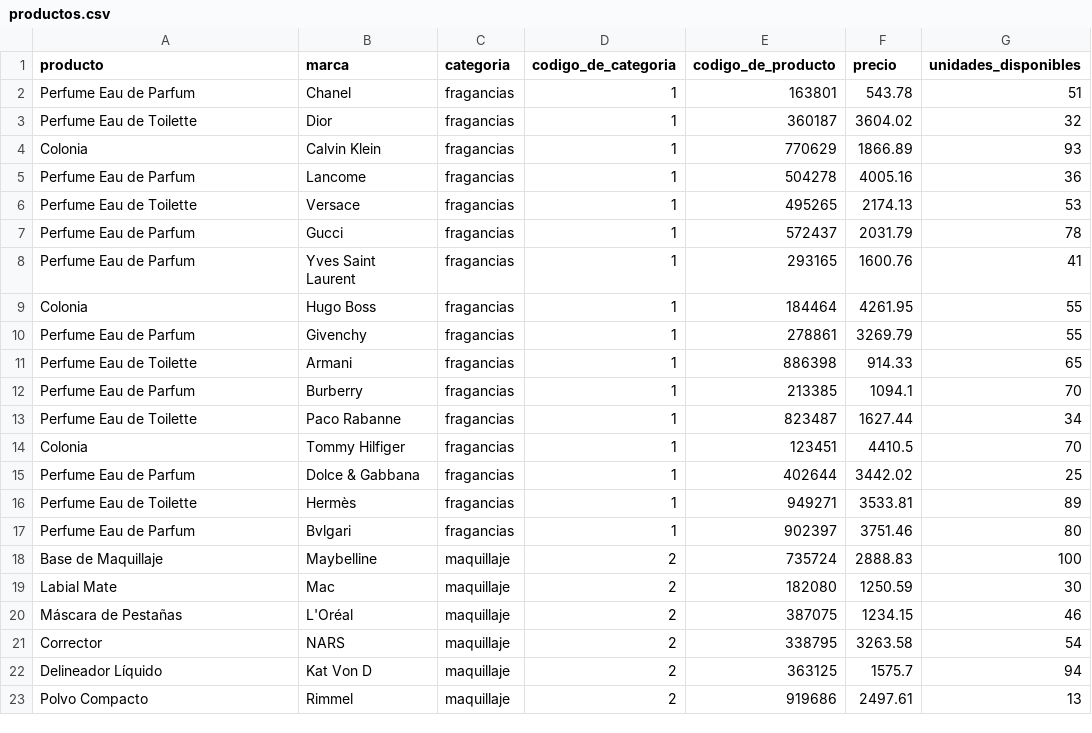
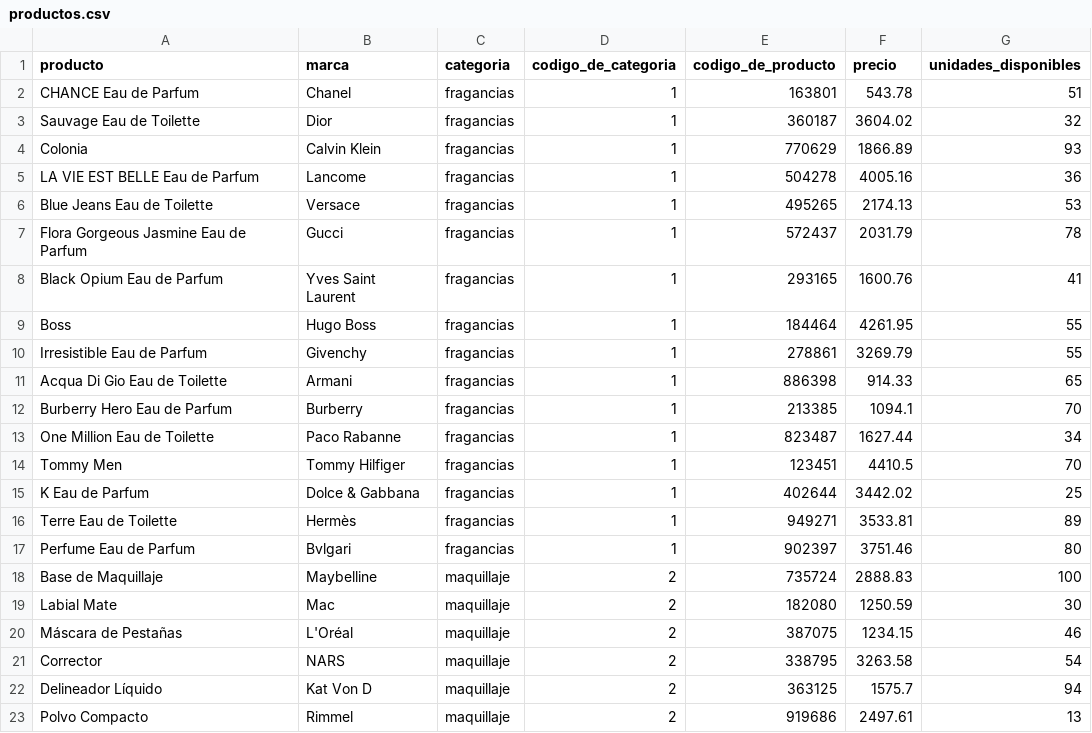
Before and after one commit to nperrone/LasSuperNenas, a CSV file: productos.csv, drawn as a sheet; only a part is shown.

```diff
--- a/productos.csv
+++ b/productos.csv
@@ -1,17 +1,17 @@
 producto,marca,categoria,codigo_de_categoria,codigo_de_producto,precio,unidades_disponibles
-Perfume Eau de Parfum,Chanel,fragancias,1,163801,543.78,51
-Perfume Eau de Toilette,Dior,fragancias,1,360187,3604.02,32
+CHANCE Eau de Parfum,Chanel,fragancias,1,163801,543.78,51
+Sauvage Eau de Toilette,Dior,fragancias,1,360187,3604.02,32
 Colonia,Calvin Klein,fragancias,1,770629,1866.89,93
-Perfume Eau de Parfum,Lancome,fragancias,1,504278,4005.16,36
-Perfume Eau de Toilette,Versace,fragancias,1,495265,2174.13,53
-Perfume Eau de Parfum,Gucci,fragancias,1,572437,2031.79,78
-Perfume Eau de Parfum,Yves Saint Laurent,fragancias,1,293165,1600.76,41
-Colonia,Hugo Boss,fragancias,1,184464,4261.95,55
-Perfume Eau de Parfum,Givenchy,fragancias,1,278861,3269.79,55
-Perfume Eau de Toilette,Armani,fragancias,1,886398,914.33,65
-Perfume Eau de Parfum,Burberry,fragancias,1,213385,1094.1,70
-Perfume Eau de Toilette,Paco Rabanne,fragancias,1,823487,1627.44,34
-Colonia,Tommy Hilfiger,fragancias,1,123451,4410.5,70
-Perfume Eau de Parfum,Dolce & Gabbana,fragancias,1,402644,3442.02,25
-Perfume Eau de Toilette,Hermès,fragancias,1,949271,3533.81,89
+LA VIE EST BELLE Eau de Parfum,Lancome,fragancias,1,504278,4005.16,36
+Blue Jeans Eau de Toilette,Versace,fragancias,1,495265,2174.13,53
+Flora Gorgeous Jasmine Eau de Parfum,Gucci,fragancias,1,572437,2031.79,78
+Black Opium Eau de Parfum,Yves Saint Laurent,fragancias,1,293165,1600.76,41
+Boss,Hugo Boss,fragancias,1,184464,4261.95,55
+Irresistible Eau de Parfum,Givenchy,fragancias,1,278861,3269.79,55
+Acqua Di Gio Eau de Toilette,Armani,fragancias,1,886398,914.33,65
+Burberry Hero Eau de Parfum,Burberry,fragancias,1,213385,1094.1,70
+One Million Eau de Toilette,Paco Rabanne,fragancias,1,823487,1627.44,34
+Tommy Men,Tommy Hilfiger,fragancias,1,123451,4410.5,70
+K Eau de Parfum,Dolce & Gabbana,fragancias,1,402644,3442.02,25
+Terre Eau de Toilette,Hermès,fragancias,1,949271,3533.81,89
 Perfume Eau de Parfum,Bvlgari,fragancias,1,902397,3751.46,80
```
Also changed, not shown: 4 other files.
